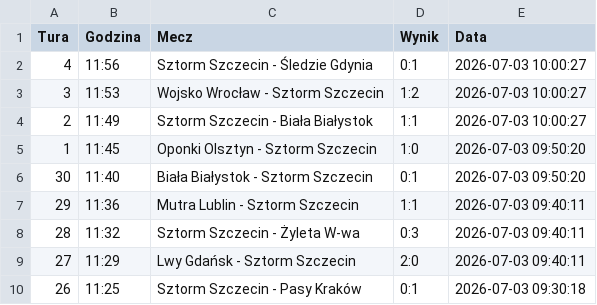
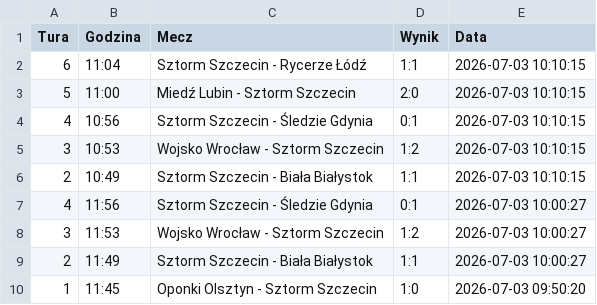
Before and after one commit to tesar13/Promocje, a CSV file: wyniki.csv, drawn as a sheet; only a part is shown; the shorter side is filled out with more unchanged rows; the diff names each change by its address in the sheet, - before the commit and + after, or states it on an @@ line.

Commit message:
Aktualizacja wynikow 2026-07-03 10:10:16

```diff
--- a/wyniki.csv
+++ b/wyniki.csv
+row 2: 6 | 11:04 | Sztorm Szczecin - Rycerze Łódź | 1:1 | 2026-07-03 10:10:15
+row 3: 5 | 11:00 | Miedź Lubin - Sztorm Szczecin | 2:0 | 2026-07-03 10:10:15
+row 4: 4 | 10:56 | Sztorm Szczecin - Śledzie Gdynia | 0:1 | 2026-07-03 10:10:15
+row 5: 3 | 10:53 | Wojsko Wrocław - Sztorm Szczecin | 1:2 | 2026-07-03 10:10:15
+row 6: 2 | 10:49 | Sztorm Szczecin - Biała Białystok | 1:1 | 2026-07-03 10:10:15
```
